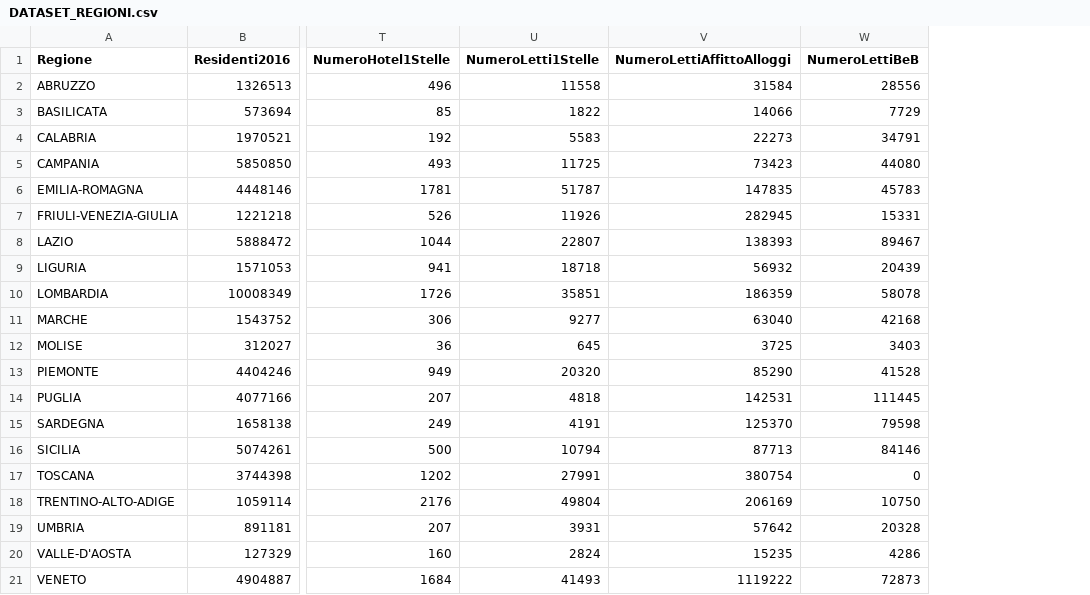
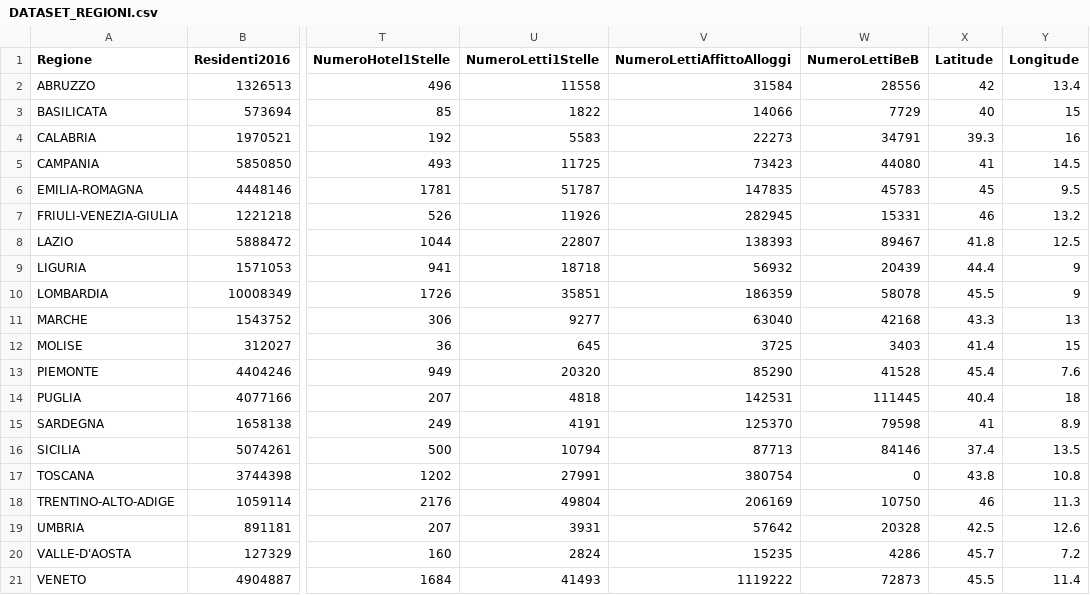
Before and after one commit to ingbollanofederico/ProgettoVIQ, a CSV file: DATASET_REGIONI.csv, drawn as a sheet; only a part is shown, gaps mark what is left out; the diff names each change by its address in the sheet, - before the commit and + after, or states it on an @@ line.

Commit message:
aggiunte latitudini e longitudini

```diff
--- a/DATASET_REGIONI.csv
+++ b/DATASET_REGIONI.csv
+column X (Latitude), rows 2-21: 42 | 40 | 39.3 | 41 | 45 | 46 | 41.8 | 44.4 | 45.5 | 43.3 | 41.4 | 45.4 | 40.4 | 41 | 37.4 | 43.8 | 46 | 42.5 | 45.7 | 45.5
+column Y (Longitude), rows 2-21: 13.4 | 15 | 16 | 14.5 | 9.5 | 13.2 | 12.5 | 9 | 9 | 13 | 15 | 7.6 | 18 | 8.9 | 13.5 | 10.8 | 11.3 | 12.6 | 7.2 | 11.4
```
